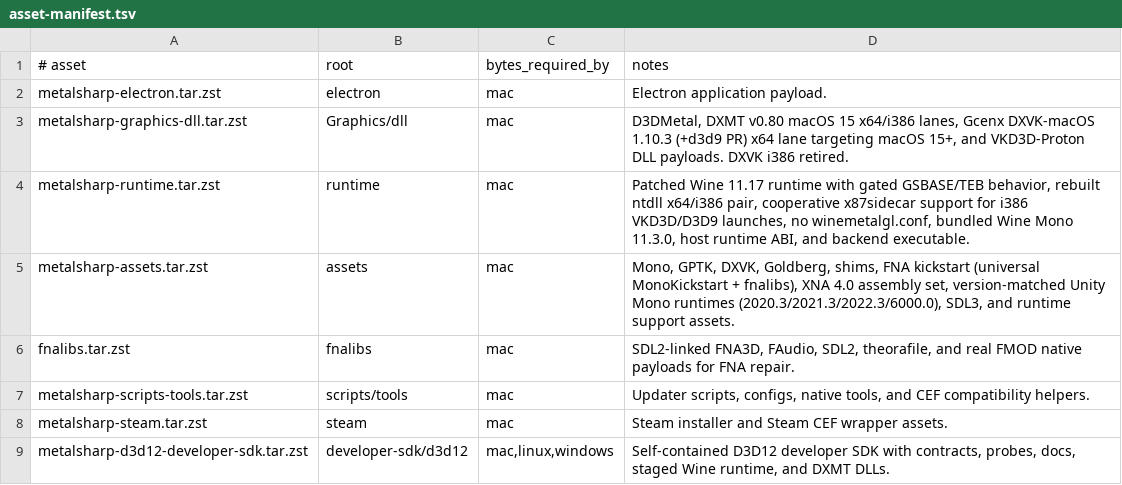
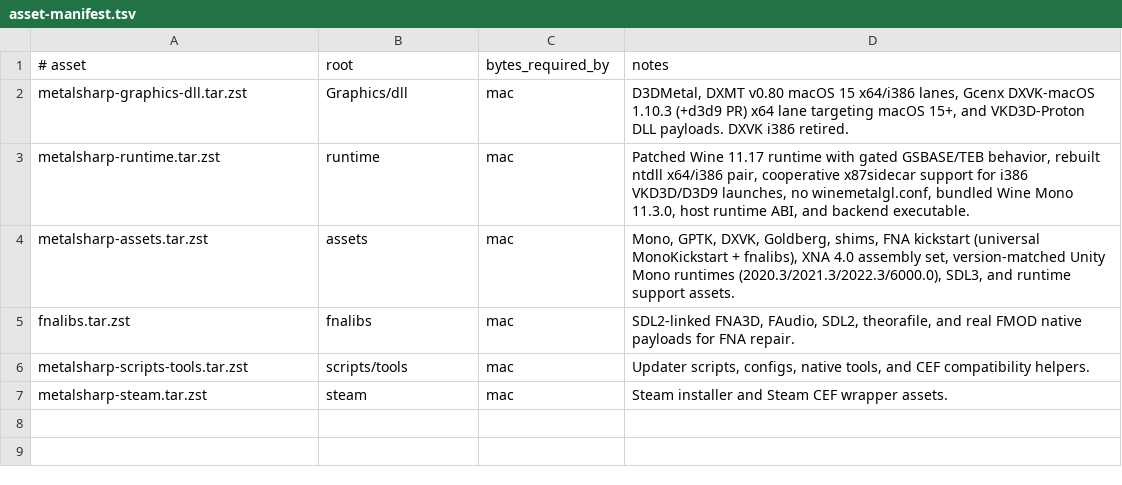
Before and after one commit to metalsharp/MetalSharp, a TSV file: tools/bundles/asset-manifest.tsv, drawn as a sheet; the diff names each change by its address in the sheet, - before the commit and + after, or states it on an @@ line.

Commit message:
Remove unused Electron and D3D12 bundle payloads

```diff
--- a/tools/bundles/asset-manifest.tsv
+++ b/tools/bundles/asset-manifest.tsv
-row 2: metalsharp-electron.tar.zst | electron | mac | Electron application payload.
-row 9: metalsharp-d3d12-developer-sdk.tar.zst | developer-sdk/d3d12 | mac,linux,windows | Self-contained D3D12 developer SDK with contracts, probes, docs, staged Wine runtime, and DXMT DLLs.
```
Also changed, not shown: 3 other files.
